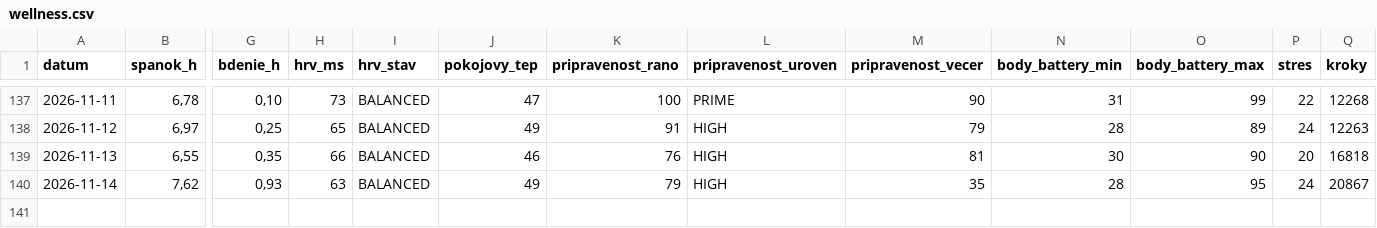
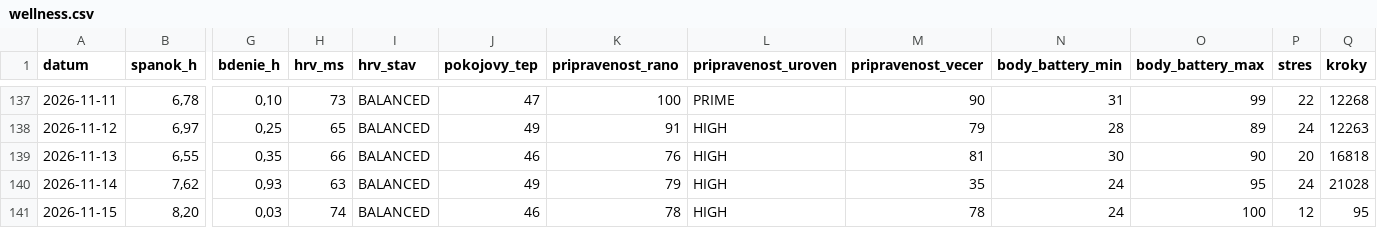
Before and after one commit to panacekm08/relaxrun, a CSV file: wellness.csv, drawn as a sheet; only a part is shown, gaps mark what is left out; rows hold the shown columns only; the diff names each change by its address in the sheet, - before the commit and + after, or states it on an @@ line.

```diff
--- a/wellness.csv
+++ b/wellness.csv
-N140 (body_battery_min): 28
+N140 (body_battery_min): 24
-Q140 (kroky): 20867
+Q140 (kroky): 21028
+row 141: 2026-11-15 | 8,20 | 0,03 | 74 | BALANCED | 46 | 78 | HIGH | 78 | 24 | 100 | 12 | 95
```
Also changed, not shown: 4 other files.
